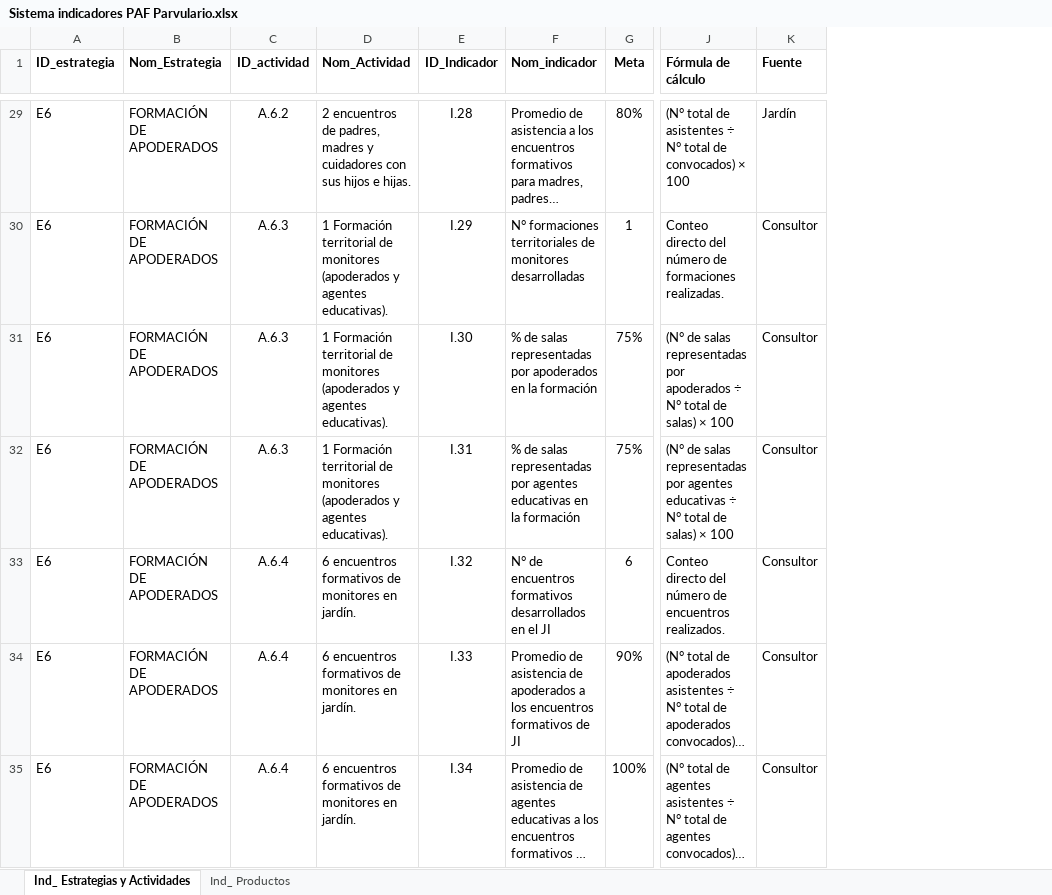
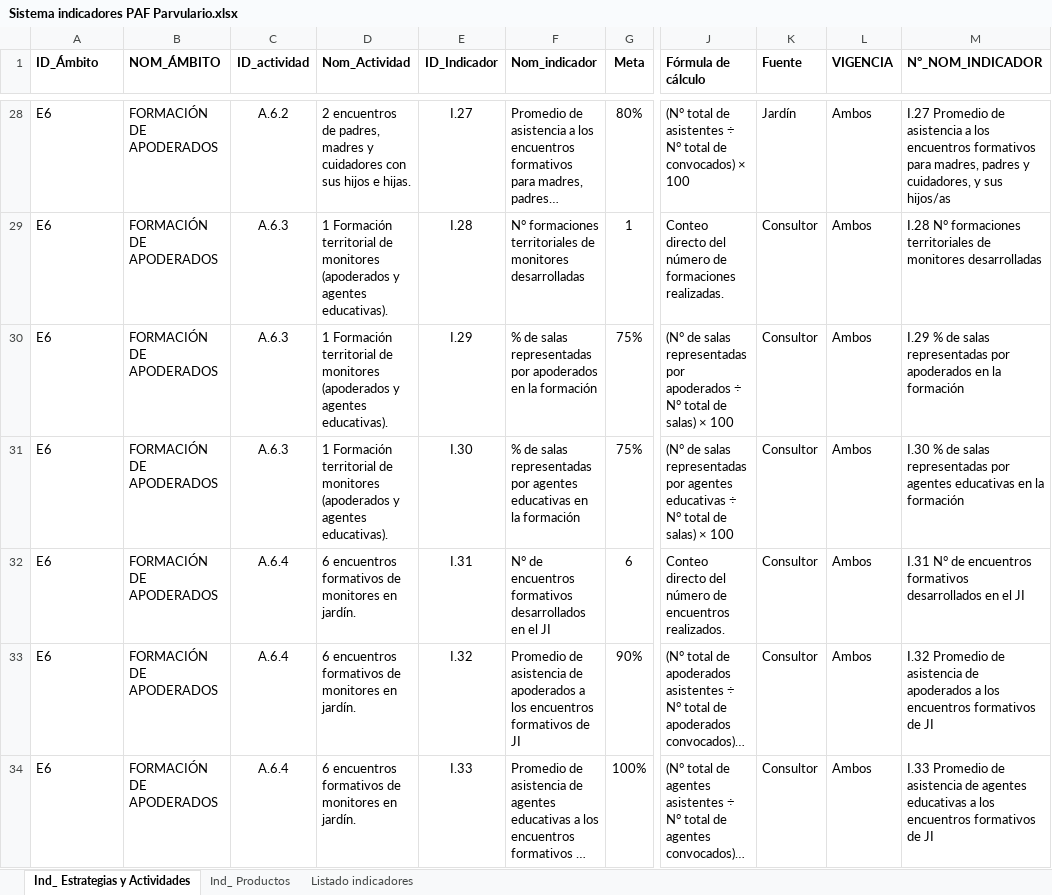
Before and after one commit to edspohr/visualizador-paf, an Excel workbook: src/data/catalogs/Sistema indicadores PAF Parvulario.xlsx, sheet Ind_ Estrategias y Actividades, drawn as a sheet; only a part is shown, gaps mark what is left out; long unchanged cells end in …; values as stored, in another font and other column widths than the file's, no borders; charts and pictures not drawn; addresses are those after the commit; the diff covers the shown part only; the diff names each change by its address in the sheet, - before the commit and + after, or states it on an @@ line.

```diff
--- a/src/data/catalogs/Sistema indicadores PAF Parvulario.xlsx (sheet Ind_ Estrategias y Actividades)
+++ b/src/data/catalogs/Sistema indicadores PAF Parvulario.xlsx (sheet Ind_ Estrategias y Actividades)
+sheet tab: Listado indicadores
+column L (VIGENCIA), rows 28-34: all Ambos
+column M (N°_NOM_INDICADOR), rows 28-34: I.27 Promedio de asistencia a los encuentros formativos para madres, padres y cuidadores, y sus hijos/as | I.28 N° formaciones territoriales de monitores desarrolladas | I.29 % de salas representadas por apoderados en la formación | I.30 % de salas representadas por agentes educativas en la formación | I.31 N° de encuentros formativos desarrollados en el JI | I.32 Promedio de asistencia de apoderados a los encuentros formativos de JI | I.33 Promedio de asistencia de agentes educativas a los encuentros formativos de JI
-A1: ID_estrategia
+A1: ID_Ámbito
-B1: Nom_Estrategia
+B1: NOM_ÁMBITO
-E28 (ID_Indicador): I.28
+E28 (ID_Indicador): I.27
-E29 (ID_Indicador): I.29
+E29 (ID_Indicador): I.28
-E30 (ID_Indicador): I.30
+E30 (ID_Indicador): I.29
-E31 (ID_Indicador): I.31
+E31 (ID_Indicador): I.30
-E32 (ID_Indicador): I.32
+E32 (ID_Indicador): I.31
-E33 (ID_Indicador): I.33
+E33 (ID_Indicador): I.32
-E34 (ID_Indicador): I.34
+E34 (ID_Indicador): I.33
```
Also changed, not shown: 1 added row, 2 removed rows and 38 edited cells elsewhere in this sheet, sheet Ind_ Productos, charts or pictures, 3 other files.
